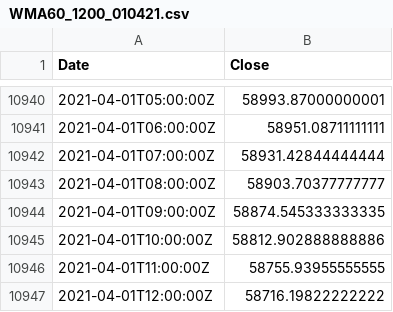
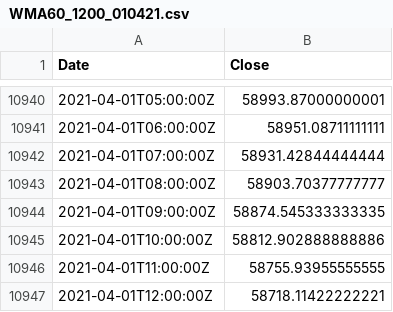
Before and after one commit to hackistic/gm, a CSV file: WMA60_1200_010421.csv, drawn as a sheet; only a part is shown, gaps mark what is left out.

Commit message:
Update WMA60_1200_010421.csv

```diff
--- a/WMA60_1200_010421.csv
+++ b/WMA60_1200_010421.csv
@@ -10946,2 +10946,2 @@ Date,Close
 2021-04-01T11:00:00Z,58755.93955555555
-2021-04-01T12:00:00Z,58716.19822222222
+2021-04-01T12:00:00Z,58718.11422222221
```
